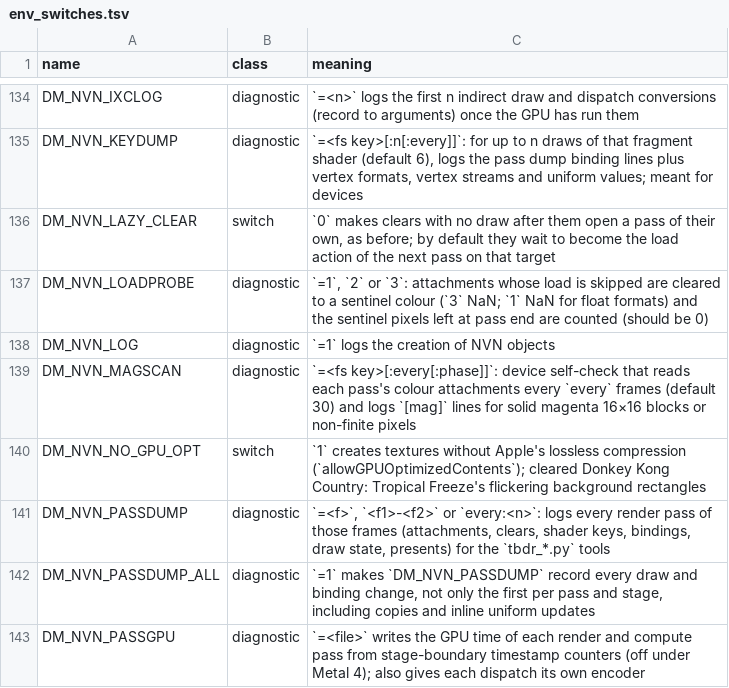
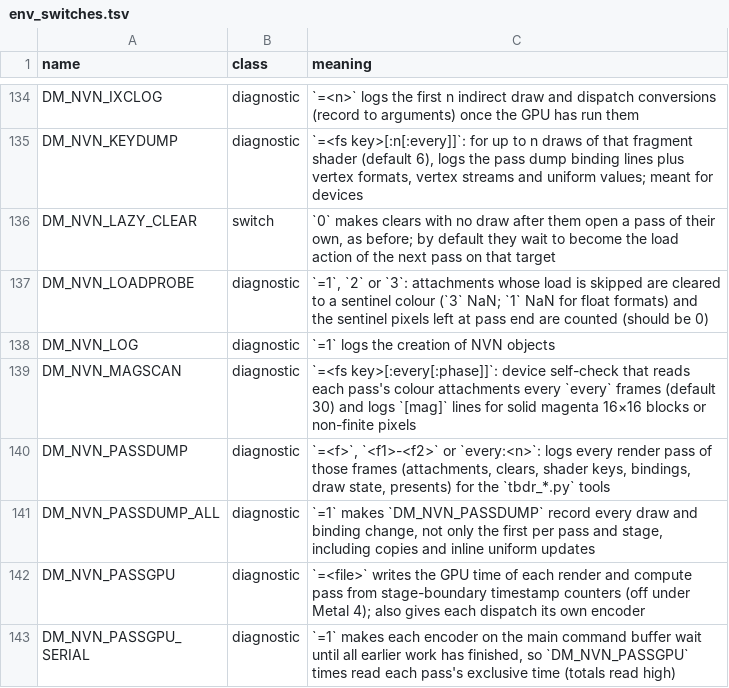
Before and after one commit to nobz226/nxnative, a TSV file: docs/env_switches.tsv, drawn as a sheet; only a part is shown, gaps mark what is left out; the shorter side is filled out with more unchanged rows.

Commit message:
Revert "DM_NVN_NO_GPU_OPT: textures without Apple's lossless compression"
This reverts commit b1aefbabc9edbd608323cc760e9b74bd9f8ec1a0.

```diff
--- a/docs/env_switches.tsv
+++ b/docs/env_switches.tsv
@@ -139,3 +139,2 @@ DM_NVN_LOG	diagnostic	`=1` logs the creation of NVN objects
 DM_NVN_MAGSCAN	diagnostic	`=<fs key>[:every[:phase]]`: device self-check that reads each pass's colour attachments every `every` frames (default 30) and logs `[mag]` lines for solid magenta 16×16 blocks or non-finite pixels
-DM_NVN_NO_GPU_OPT	switch	`1` creates textures without Apple's lossless compression (`allowGPUOptimizedContents`); cleared Donkey Kong Country: Tropical Freeze's flickering background rectangles
 DM_NVN_PASSDUMP	diagnostic	`=<f>`, `<f1>-<f2>` or `every:<n>`: logs every render pass of those frames (attachments, clears, shader keys, bindings, draw state, presents) for the `tbdr_*.py` tools
```
Also changed, not shown: 1 other file.
